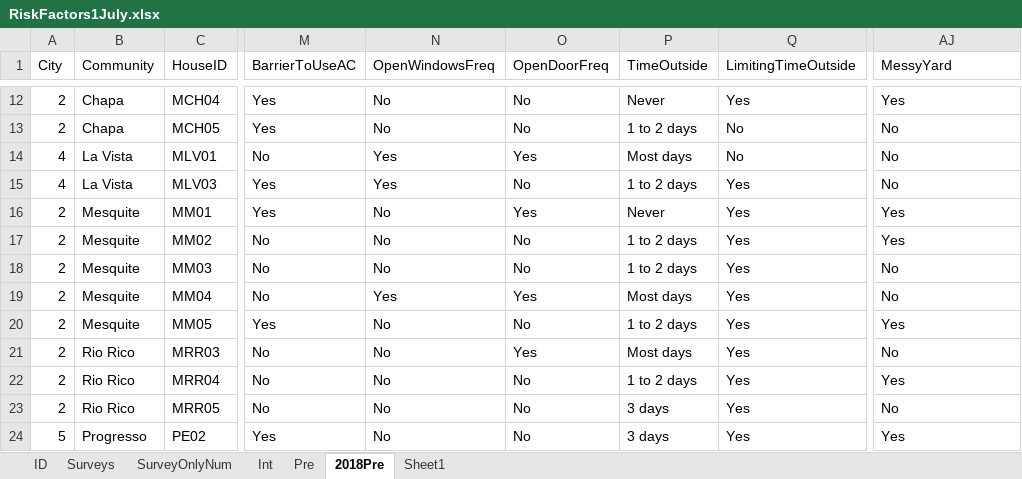
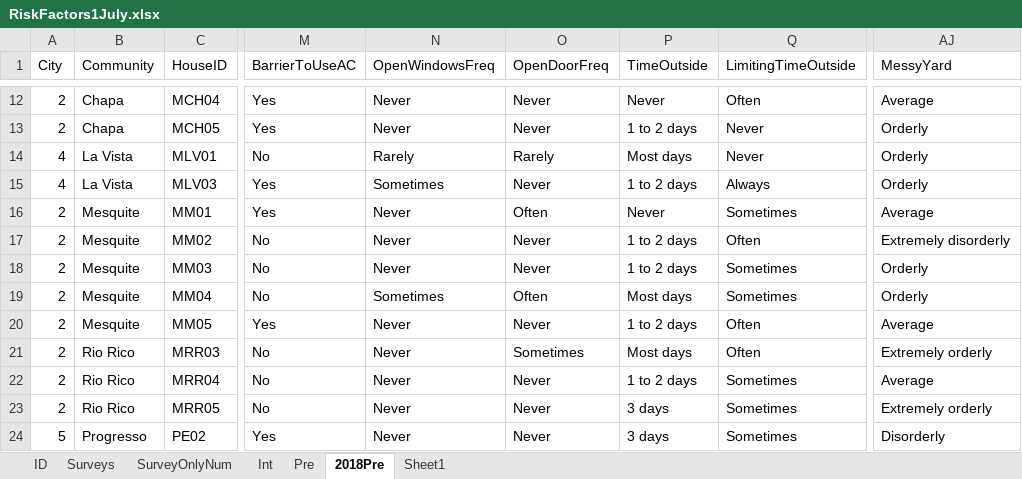
Before and after one commit to jgjuarez/RiskFactorsLRGV, an Excel workbook: RiskFactors1July.xlsx, sheet 2018Pre, drawn as a sheet; only a part is shown, gaps mark what is left out; values as stored, in another font and other column widths than the file's, no borders; the diff covers the shown part only; the diff names each change by its address in the sheet, - before the commit and + after, or states it on an @@ line.

```diff
--- a/RiskFactors1July.xlsx (sheet 2018Pre)
+++ b/RiskFactors1July.xlsx (sheet 2018Pre)
-N12:N13 (OpenWindowsFreq): No
+N12:N13 (OpenWindowsFreq): Never
-O12:O13 (OpenDoorFreq): No
+O12:O13 (OpenDoorFreq): Never
-Q12 (LimitingTimeOutside): Yes
+Q12 (LimitingTimeOutside): Often
-AJ12 (MessyYard): Yes
+AJ12 (MessyYard): Average
-Q13:Q14 (LimitingTimeOutside): No
+Q13:Q14 (LimitingTimeOutside): Never
-AJ13:AJ15 (MessyYard): No
+AJ13:AJ15 (MessyYard): Orderly
-N14 (OpenWindowsFreq): Yes
+N14 (OpenWindowsFreq): Rarely
-O14 (OpenDoorFreq): Yes
+O14 (OpenDoorFreq): Rarely
-N15 (OpenWindowsFreq): Yes
+N15 (OpenWindowsFreq): Sometimes
-O15 (OpenDoorFreq): No
+O15 (OpenDoorFreq): Never
-Q15 (LimitingTimeOutside): Yes
+Q15 (LimitingTimeOutside): Always
-N16:N18 (OpenWindowsFreq): No
+N16:N18 (OpenWindowsFreq): Never
-O16 (OpenDoorFreq): Yes
+O16 (OpenDoorFreq): Often
-Q16 (LimitingTimeOutside): Yes
+Q16 (LimitingTimeOutside): Sometimes
-AJ16 (MessyYard): Yes
+AJ16 (MessyYard): Average
-O17:O18 (OpenDoorFreq): No
+O17:O18 (OpenDoorFreq): Never
-Q17 (LimitingTimeOutside): Yes
+Q17 (LimitingTimeOutside): Often
-AJ17 (MessyYard): Yes
+AJ17 (MessyYard): Extremely disorderly
-Q18:Q19 (LimitingTimeOutside): Yes
+Q18:Q19 (LimitingTimeOutside): Sometimes
-AJ18:AJ19 (MessyYard): No
+AJ18:AJ19 (MessyYard): Orderly
-N19 (OpenWindowsFreq): Yes
+N19 (OpenWindowsFreq): Sometimes
-O19 (OpenDoorFreq): Yes
+O19 (OpenDoorFreq): Often
-N20:N24 (OpenWindowsFreq): No
+N20:N24 (OpenWindowsFreq): Never
-O20 (OpenDoorFreq): No
+O20 (OpenDoorFreq): Never
-Q20:Q21 (LimitingTimeOutside): Yes
+Q20:Q21 (LimitingTimeOutside): Often
-AJ20 (MessyYard): Yes
+AJ20 (MessyYard): Average
-O21 (OpenDoorFreq): Yes
+O21 (OpenDoorFreq): Sometimes
-AJ21 (MessyYard): No
+AJ21 (MessyYard): Extremely orderly
-O22:O24 (OpenDoorFreq): No
+O22:O24 (OpenDoorFreq): Never
-Q22:Q24 (LimitingTimeOutside): Yes
+Q22:Q24 (LimitingTimeOutside): Sometimes
-AJ22 (MessyYard): Yes
+AJ22 (MessyYard): Average
-AJ23 (MessyYard): No
+AJ23 (MessyYard): Extremely orderly
-AJ24 (MessyYard): Yes
+AJ24 (MessyYard): Disorderly
```
Also changed, not shown: 72 edited cells elsewhere in this sheet, 2 other files.
